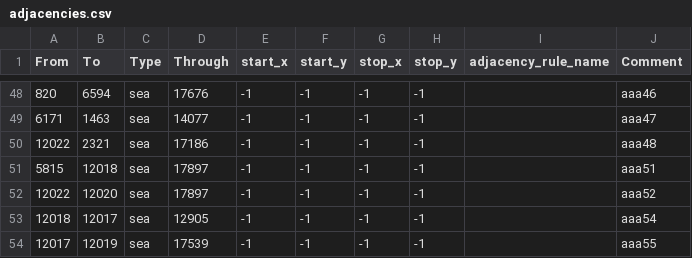
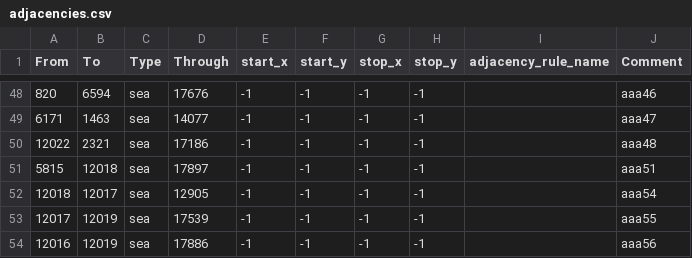
Before and after one commit to Ivysaur-Mrquestionmarks/epstein2020, a CSV file: map/adjacencies.csv, drawn as a sheet; only a part is shown, gaps mark what is left out; the shorter side is filled out with more unchanged rows.

Commit message:
Update adjacencies.csv

```diff
--- a/map/adjacencies.csv
+++ b/map/adjacencies.csv
@@ -51,3 +51,2 @@ From;To;Type;Through;start_x;start_y;stop_x;stop_y;adjacency_rule_name;Comment
 5815;12018;sea;17897;-1;-1;-1;-1;;aaa51
-12022;12020;sea;17897;-1;-1;-1;-1;;aaa52
 12018;12017;sea;12905;-1;-1;-1;-1;;aaa54
```
